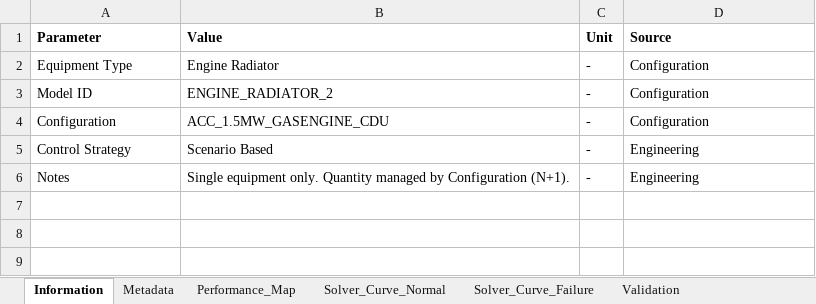
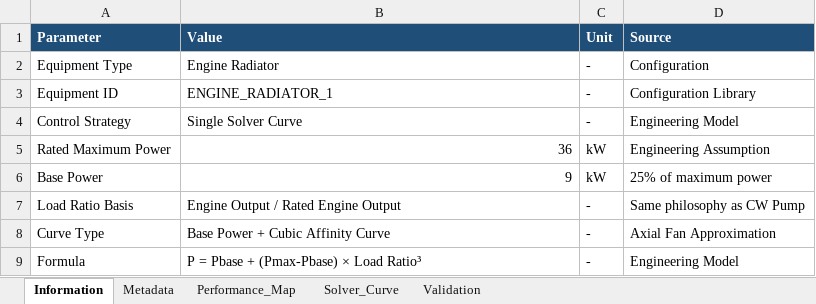
Before and after one commit to Ariel-Luo1026/pue-solver, an Excel workbook: Configuration Library/ACC_1.5MW_GASENGINE_CDU/equipment/ENGINE_RADIATOR_1/ENGINE_RADIATOR_1.xlsx, sheet Information, drawn as a sheet; values as stored, in another font and other column widths than the file's, no borders; removed rows and columns are numbered as before the commit, all else as after; the diff names each change by its address in the sheet, - before the commit and + after, or states it on an @@ line.

Commit message:
Implement failure-peak engine radiator load ratio framework

```diff
--- a/Configuration Library/ACC_1.5MW_GASENGINE_CDU/equipment/ENGINE_RADIATOR_1/ENGINE_RADIATOR_1.xlsx (sheet Information)
+++ b/Configuration Library/ACC_1.5MW_GASENGINE_CDU/equipment/ENGINE_RADIATOR_1/ENGINE_RADIATOR_1.xlsx (sheet Information)
-sheet tab: Solver_Curve_Normal
+sheet tab: Solver_Curve
-sheet tab: Solver_Curve_Failure
@@ A1:D1 fill: none → #1F4E78, text colour: black → #FFFFFF @@
-A3 (Parameter): Model ID
+A3 (Parameter): Equipment ID
-B3 (Value): ENGINE_RADIATOR_2
+B3 (Value): ENGINE_RADIATOR_1
-D3 (Source): Configuration
+D3 (Source): Configuration Library
-row 4: Configuration | ACC_1.5MW_GASENGINE_CDU | - | Configuration
-B4 (Value): Scenario Based
+B4 (Value): Single Solver Curve
-D4 (Source): Engineering
+D4 (Source): Engineering Model
-row 6: Notes | Single equipment only. Quantity managed by Configuration (N+1). | - | Engineering
+row 5: Rated Maximum Power | 36 | kW | Engineering Assumption
+row 6: Base Power | 9 | kW | 25% of maximum power
+row 7: Load Ratio Basis | Engine Output / Rated Engine Output | - | Same philosophy as CW Pump
+row 8: Curve Type | Base Power + Cubic Affinity Curve | - | Axial Fan Approximation
+row 9: Formula | P = Pbase + (Pmax-Pbase) × Load Ratio³ | - | Engineering Model
```
Also changed, not shown: sheet Performance_Map, sheet Solver_Curve, sheet Metadata, sheet Validation, 9 other files.
